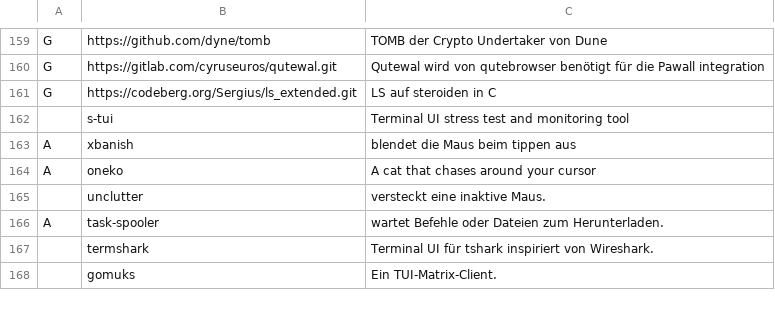
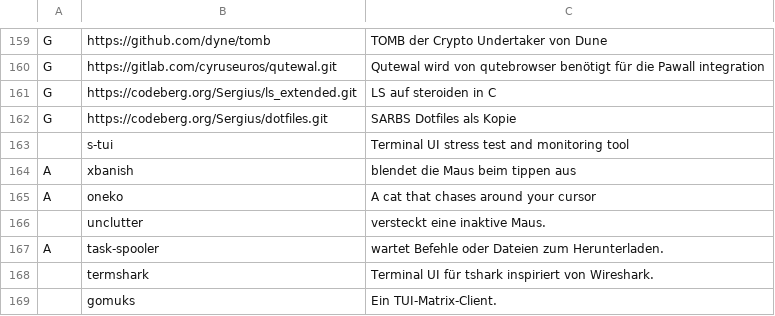
Before and after one commit to Sergi-us/SARBS, a CSV file: progs.csv, drawn as a sheet; only a part is shown, gaps mark what is left out; the diff names each change by its address in the sheet, - before the commit and + after, or states it on an @@ line.

Commit message:
Dotfiles als Kopie hinzugefügt

```diff
--- a/progs.csv
+++ b/progs.csv
+row 162: G | https://codeberg.org/Sergius/dotfiles.git | SARBS Dotfiles als Kopie
```
